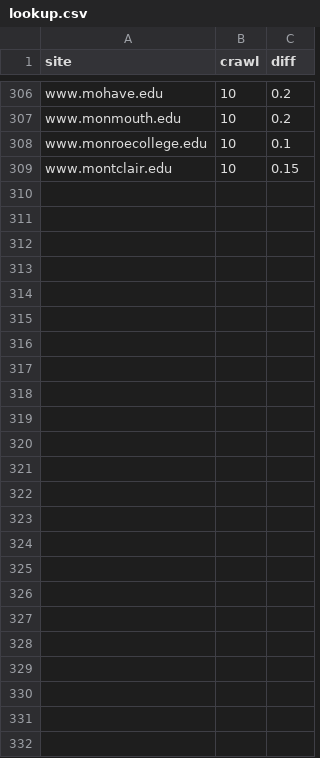
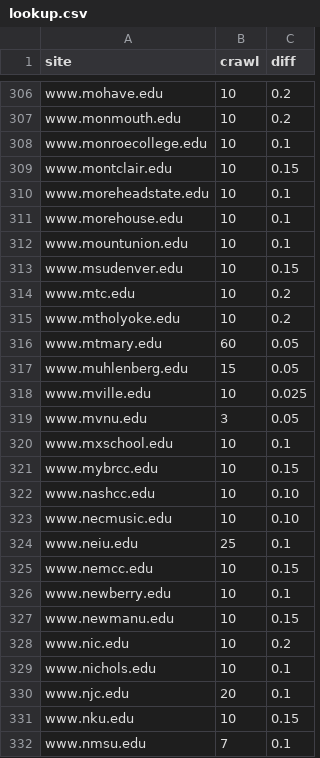
Before and after one commit to sembrat/video_downloader, a CSV file: lookup.csv, drawn as a sheet; only a part is shown, gaps mark what is left out; the diff names each change by its address in the sheet, - before the commit and + after, or states it on an @@ line.

```diff
--- a/lookup.csv
+++ b/lookup.csv
+row 310: www.moreheadstate.edu | 10 | 0.1
+row 311: www.morehouse.edu | 10 | 0.1
+row 312: www.mountunion.edu | 10 | 0.1
+row 313: www.msudenver.edu | 10 | 0.15
+row 314: www.mtc.edu | 10 | 0.2
+row 315: www.mtholyoke.edu | 10 | 0.2
+row 316: www.mtmary.edu | 60 | 0.05
+row 317: www.muhlenberg.edu | 15 | 0.05
+row 318: www.mville.edu | 10 | 0.025
+row 319: www.mvnu.edu | 3 | 0.05
+row 320: www.mxschool.edu | 10 | 0.1
+row 321: www.mybrcc.edu | 10 | 0.15
+row 322: www.nashcc.edu | 10 | 0.10
+row 323: www.necmusic.edu | 10 | 0.10
+row 324: www.neiu.edu | 25 | 0.1
+row 325: www.nemcc.edu | 10 | 0.15
+row 326: www.newberry.edu | 10 | 0.1
+row 327: www.newmanu.edu | 10 | 0.15
+row 328: www.nic.edu | 10 | 0.2
+row 329: www.nichols.edu | 10 | 0.1
+row 330: www.njc.edu | 20 | 0.1
+row 331: www.nku.edu | 10 | 0.15
+row 332: www.nmsu.edu | 7 | 0.1
```
Also changed, not shown: 4 other files.
